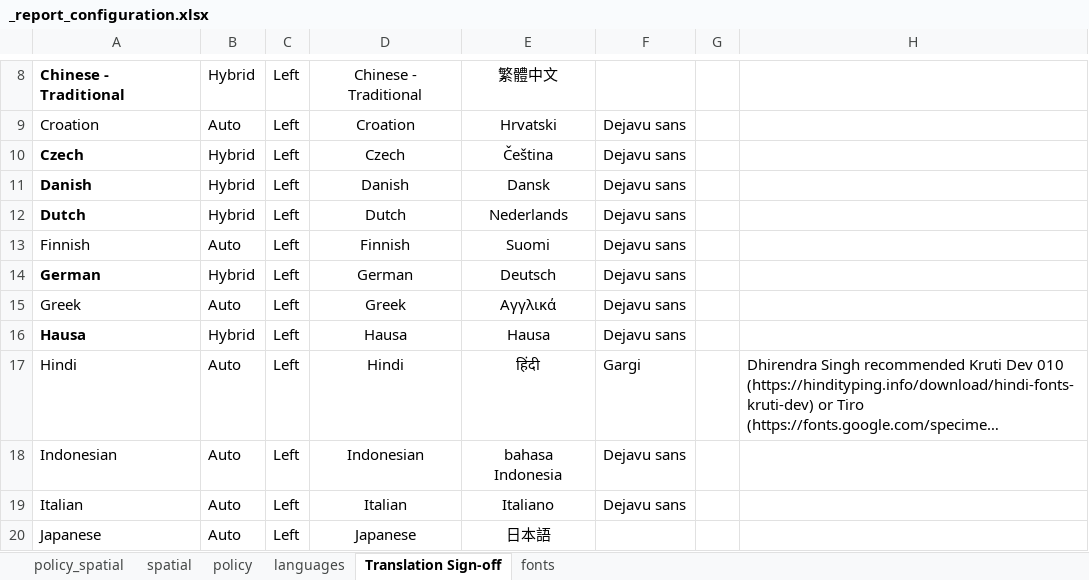
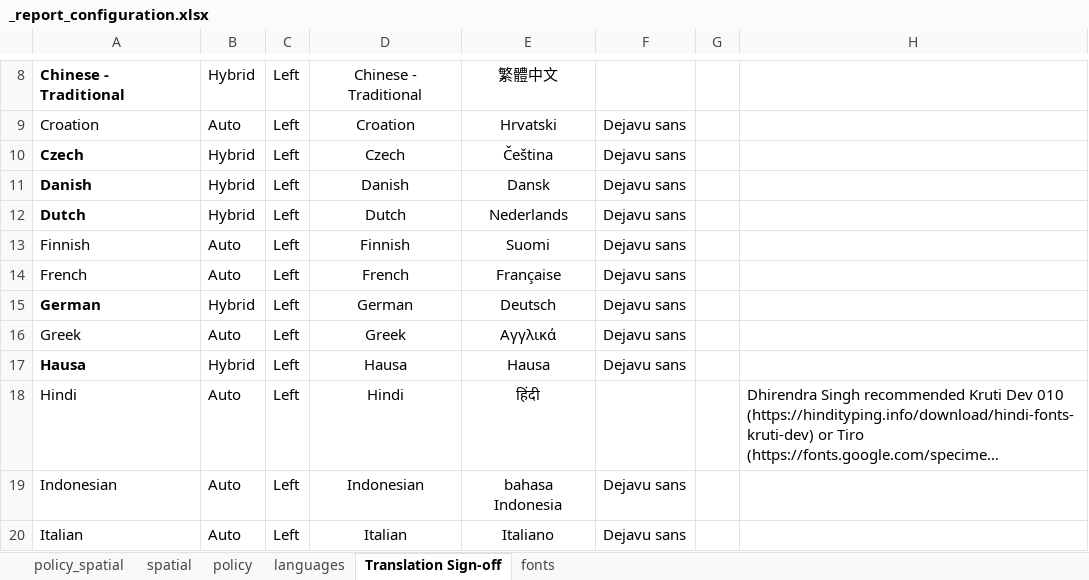
Before and after one commit to healthysustainablecities/global-indicators, an Excel workbook: process/configuration/templates/_report_configuration.xlsx, sheet Translation Sign-off, drawn as a sheet; only a part is shown, gaps mark what is left out; the shorter side is filled out with more unchanged rows; long unchanged cells end in …; values as stored, in another font and other column widths than the file's, no borders; conditional formats not drawn; addresses are those after the commit; the diff names each change by its address in the sheet, - before the commit and + after, or states it on an @@ line.

Commit message:
updated report configuration template with latest language updates (added French)

```diff
--- a/process/configuration/templates/_report_configuration.xlsx (sheet Translation Sign-off)
+++ b/process/configuration/templates/_report_configuration.xlsx (sheet Translation Sign-off)
+row 14: French | Auto | Left | French | Française | Dejavu sans
-F18: Gargi
+F18: (empty)
```
Also changed, not shown: sheet languages.
